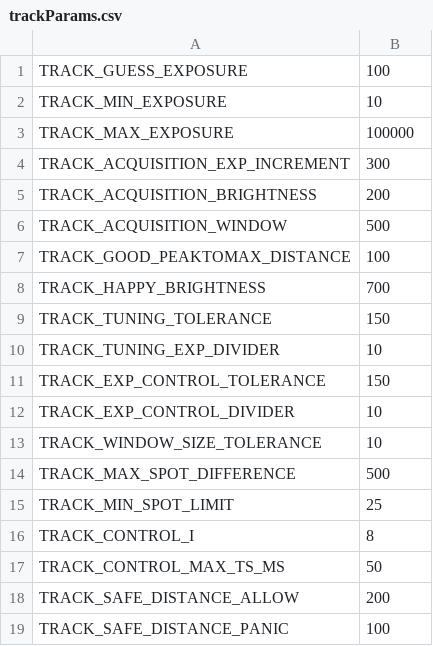
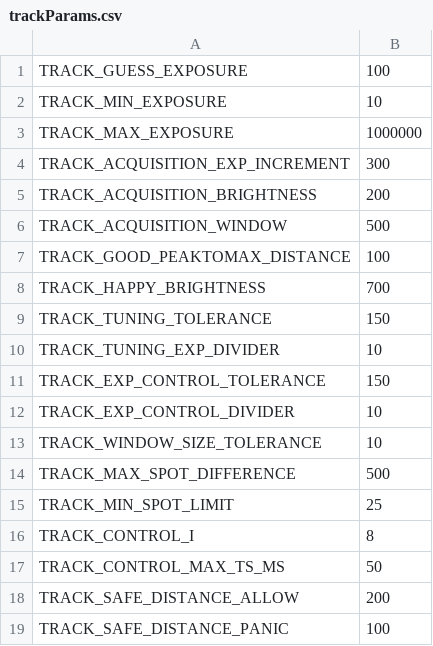
Before and after one commit to MIT-STARLab/CLICK-A-RPi, a CSV file: lib/trackParams.csv, drawn as a sheet.

Commit message:
add calibParams to options - update max bcn acq exp to 1 sec from .1 sec

```diff
--- a/lib/trackParams.csv
+++ b/lib/trackParams.csv
@@ -2,3 +2,3 @@ TRACK_GUESS_EXPOSURE, 100
 TRACK_MIN_EXPOSURE, 10
-TRACK_MAX_EXPOSURE, 100000
+TRACK_MAX_EXPOSURE, 1000000
 TRACK_ACQUISITION_EXP_INCREMENT, 300
```
Also changed, not shown: 3 other files.
